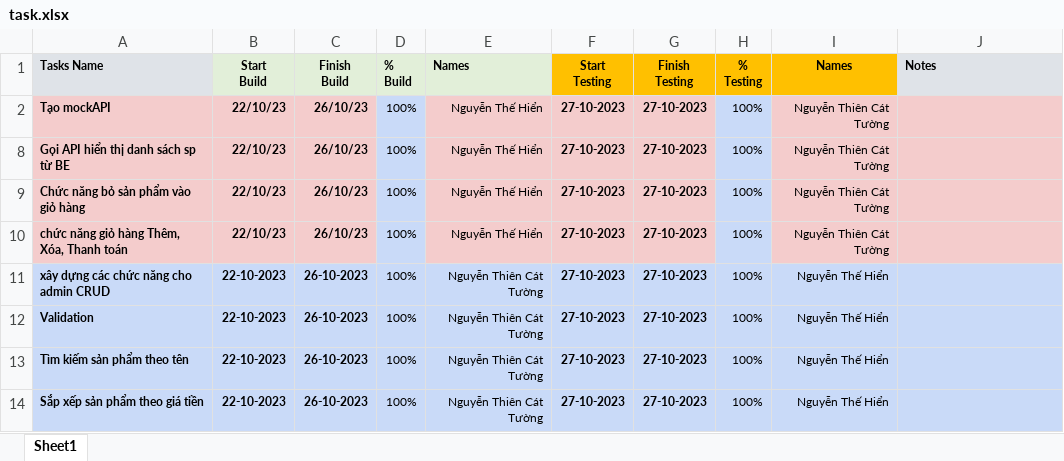
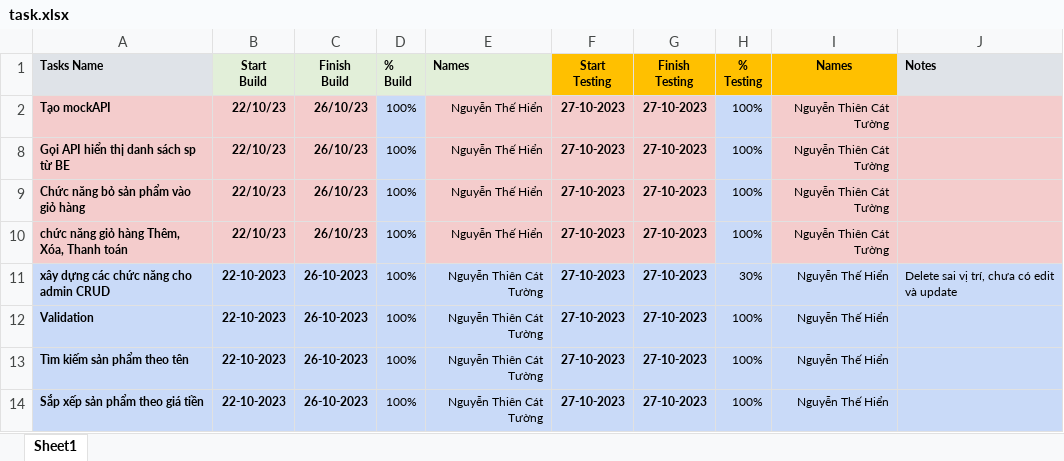
Before and after one commit to cattuong317/api-capstone, an Excel workbook: task.xlsx, sheet Sheet1, drawn as a sheet; values as stored, in another font and other column widths than the file's, no borders; conditional formats not drawn; the diff names each change by its address in the sheet, - before the commit and + after, or states it on an @@ line.

Commit message:
first commit

```diff
--- a/task.xlsx (sheet Sheet1)
+++ b/task.xlsx (sheet Sheet1)
-H11 (% Testing): 100%
+H11 (% Testing): 30%
-J11 (Notes): (empty)
+J11 (Notes): Delete sai vị trí, chưa có edit và update
```
